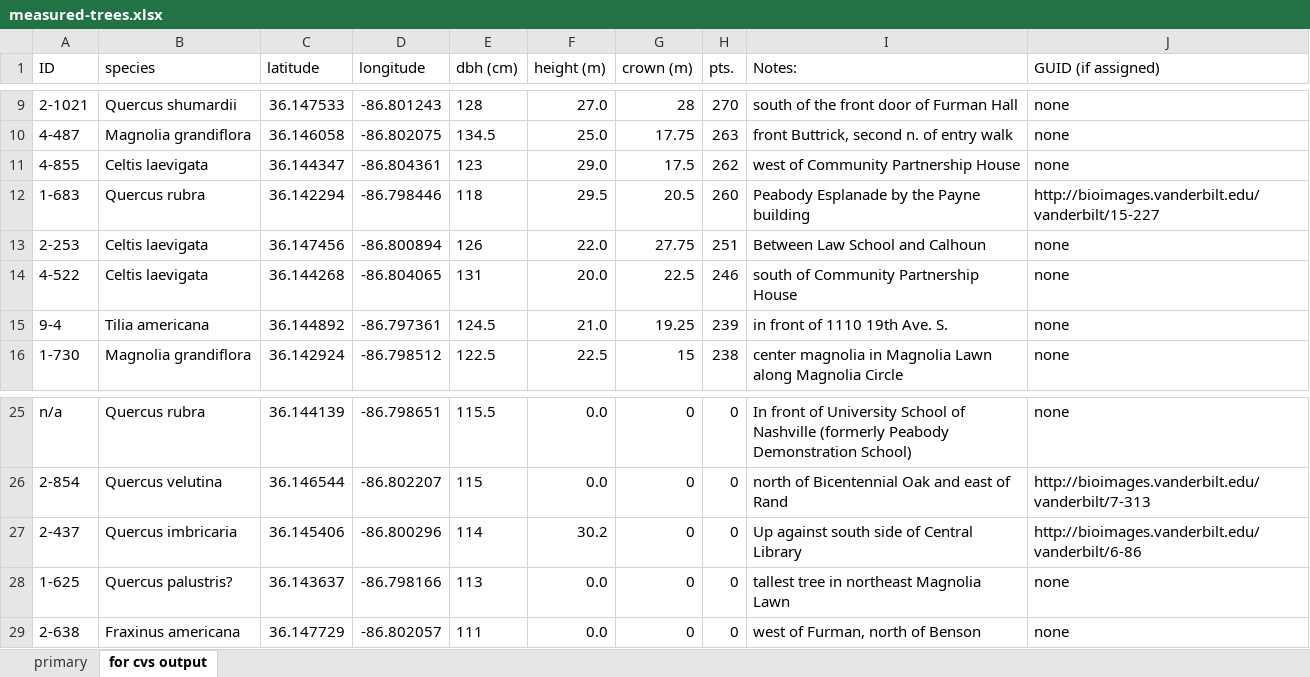
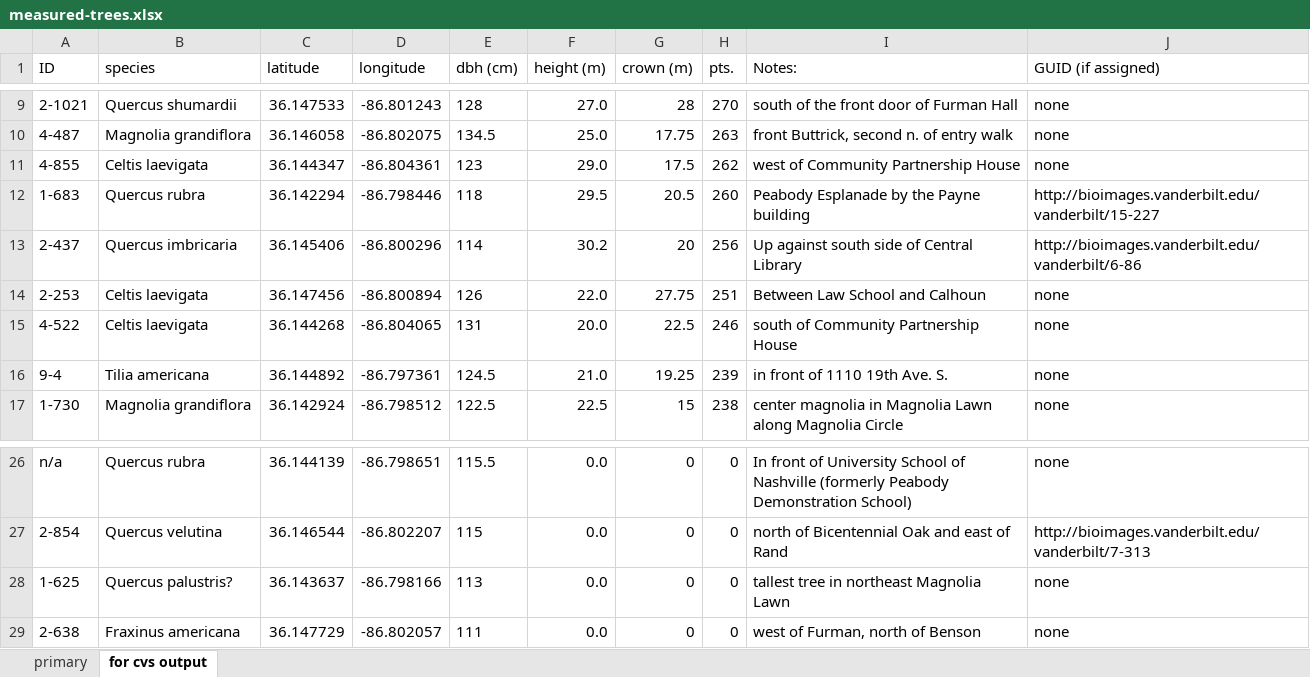
Before and after one commit to vanderbilt-arboretum/database, an Excel workbook: measured-trees.xlsx, sheet for cvs output, drawn as a sheet; only a part is shown, gaps mark what is left out; values as stored, in another font and other column widths than the file's, no borders; removed rows and columns are numbered as before the commit, all else as after; the diff names each change by its address in the sheet, - before the commit and + after, or states it on an @@ line.

```diff
--- a/measured-trees.xlsx (sheet for cvs output)
+++ b/measured-trees.xlsx (sheet for cvs output)
+row 13: 2-437 | Quercus imbricaria | 36.145406 | -86.800296 | 114 | 30.2 | 20 | 256 | Up against south side of Central Library | http://bioimages.vanderbilt.edu/vanderbilt/6-86
-row 27: 2-437 | Quercus imbricaria | 36.145406 | -86.800296 | 114 | 30.2 | 0 | 0 | Up against south side of Central Library | http://bioimages.vanderbilt.edu/vanderbilt/6-86
```
Also changed, not shown: sheet primary, formulas that keep their value, 3 other files.
